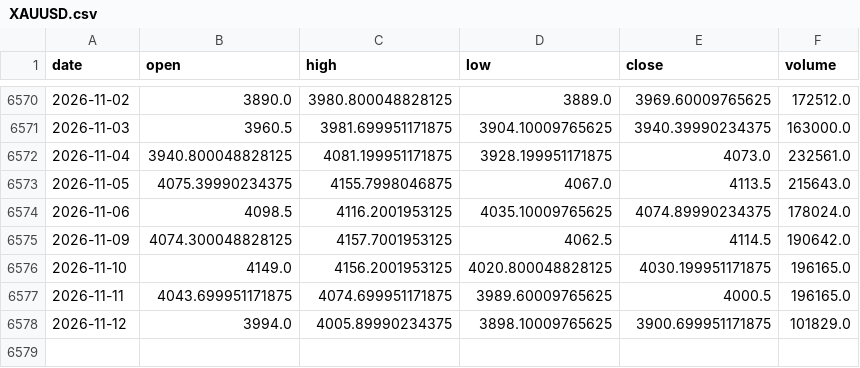
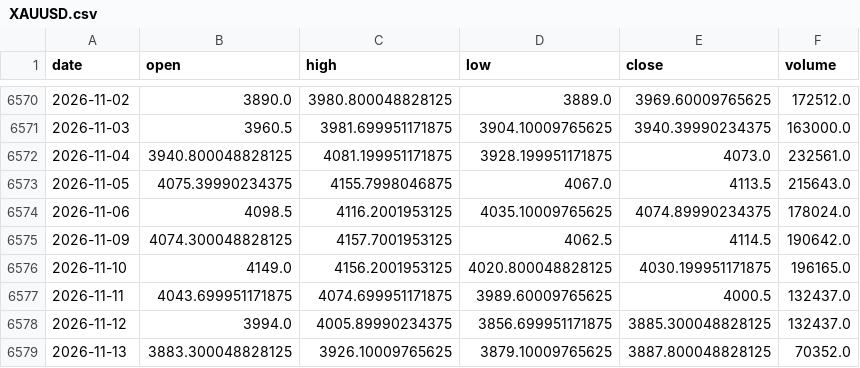
Before and after one commit to amincato/GOLDSTEIN, a CSV file: data/cache/XAUUSD.csv, drawn as a sheet; only a part is shown, gaps mark what is left out.

```diff
--- a/data/cache/XAUUSD.csv
+++ b/data/cache/XAUUSD.csv
@@ -6576,3 +6576,4 @@ date,open,high,low,close,volume
 2026-11-10,4149.0,4156.2001953125,4020.800048828125,4030.199951171875,196165.0
-2026-11-11,4043.699951171875,4074.699951171875,3989.60009765625,4000.5,196165.0
-2026-11-12,3994.0,4005.89990234375,3898.10009765625,3900.699951171875,101829.0
+2026-11-11,4043.699951171875,4074.699951171875,3989.60009765625,4000.5,132437.0
+2026-11-12,3994.0,4005.89990234375,3856.699951171875,3885.300048828125,132437.0
+2026-11-13,3883.300048828125,3926.10009765625,3879.10009765625,3887.800048828125,70352.0
```
Also changed, not shown: data/cache/DXY.csv, data/cache/GLD.csv, 23 other files.
